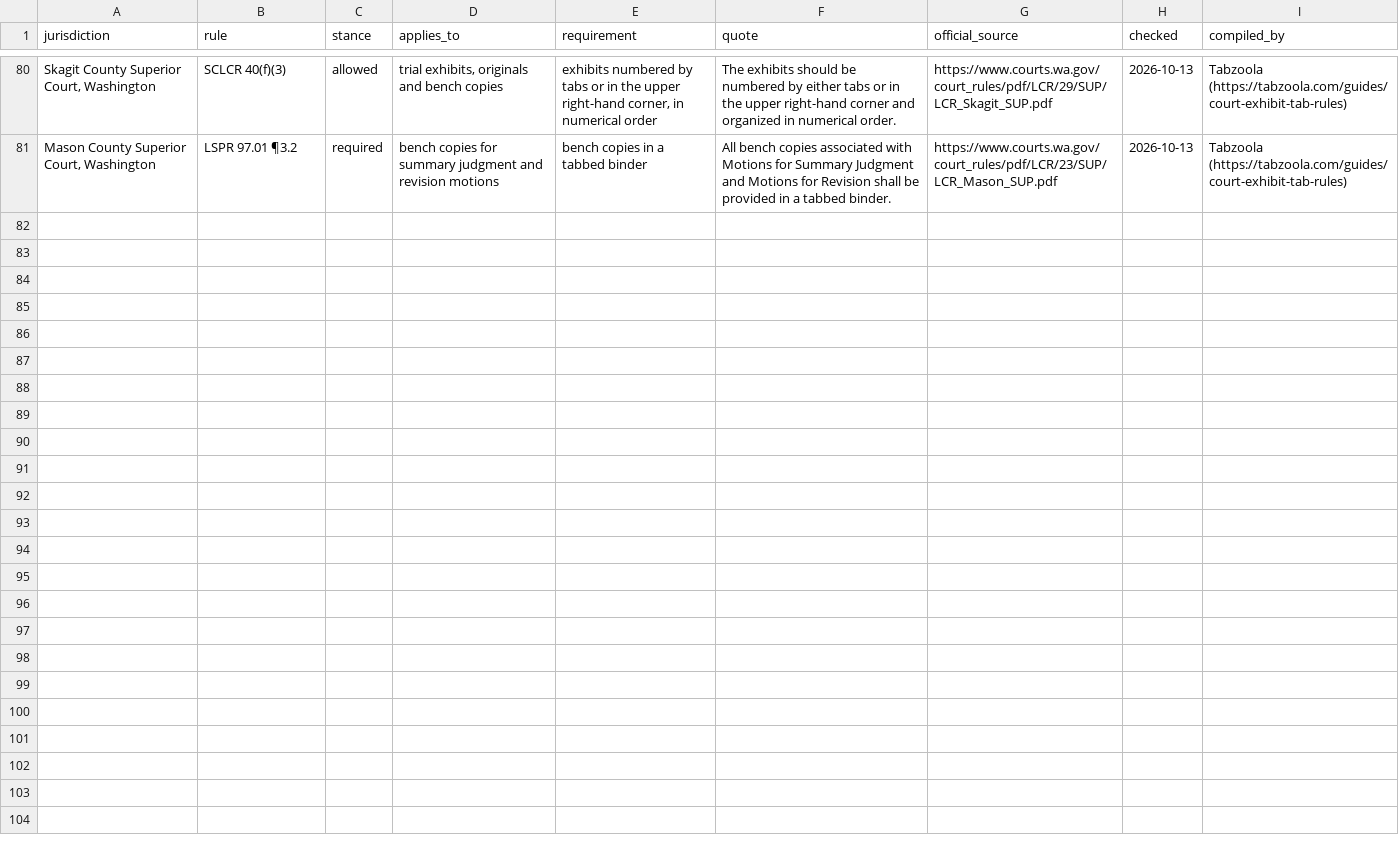
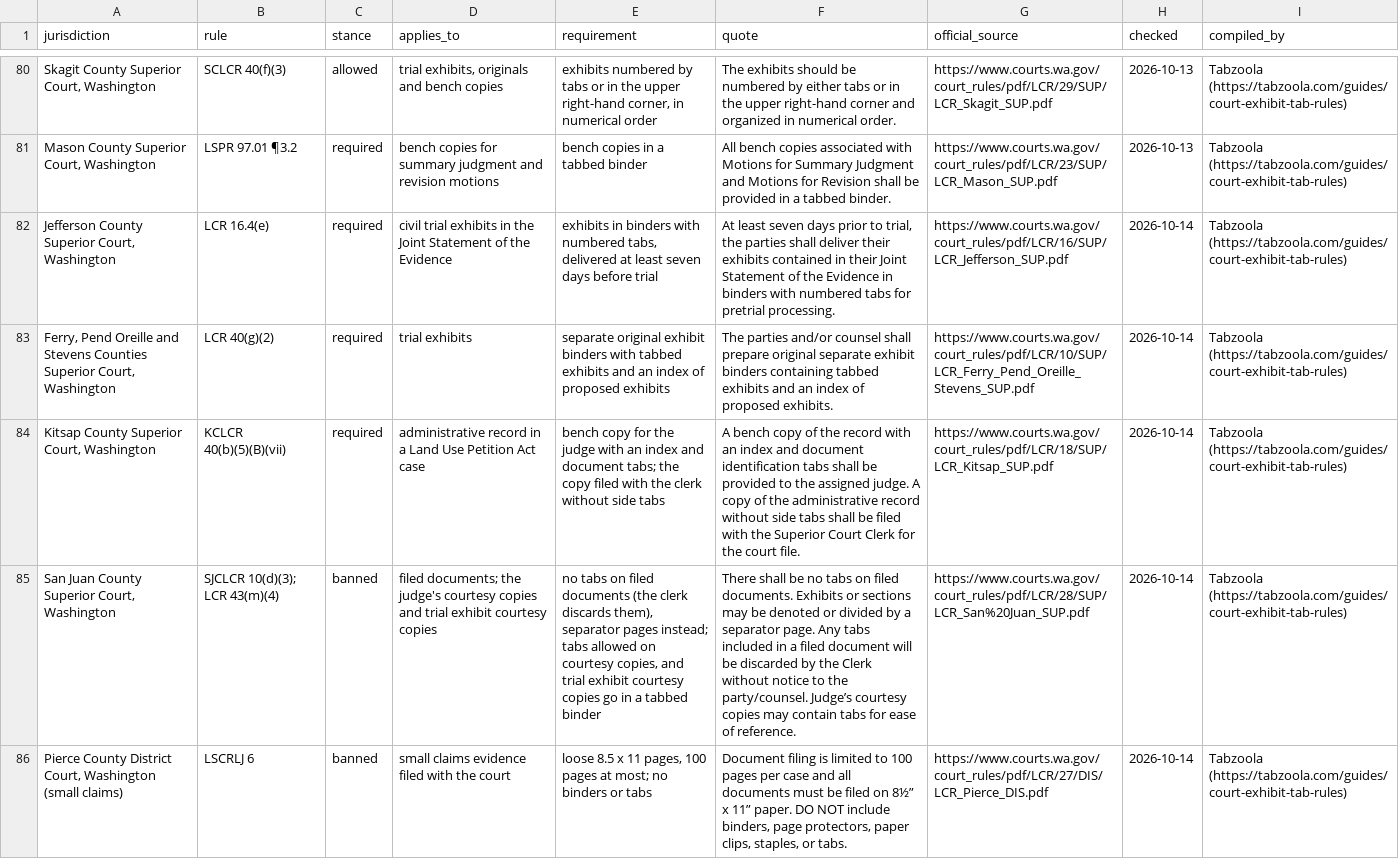
Before and after one commit to anselmoindex/custom-index-tab-prices, a CSV file: court-tab-rules.csv, drawn as a sheet; only a part is shown, gaps mark what is left out; the diff names each change by its address in the sheet, - before the commit and + after, or states it on an @@ line.

Commit message:
Court tab rules: 85 rows (Jefferson, Ferry/Pend Oreille/Stevens, Kitsap, San Juan, Pierce County District Court small claims)

```diff
--- a/court-tab-rules.csv
+++ b/court-tab-rules.csv
+row 82: Jefferson County Superior Court, Washington | LCR 16.4(e) | required | civil trial exhibits in the Joint Statement of the Evidence | exhibits in binders with numbered tabs, delivered at least seven days before trial | At least seven days prior to trial, the parties shall deliver their exhibits contained in their Joint Statement of the Evidence in binders with numbered tabs for pretrial processing. | https://www.courts.wa.gov/court_rules/pdf/LCR/16/SUP/LCR_Jefferson_SUP.pdf | 2026-10-14 | Tabzoola (https://tabzoola.com/guides/court-exhibit-tab-rules)
+row 83: Ferry, Pend Oreille and Stevens Counties Superior Court, Washington | LCR 40(g)(2) | required | trial exhibits | separate original exhibit binders with tabbed exhibits and an index of proposed exhibits | The parties and/or counsel shall prepare original separate exhibit binders containing tabbed exhibits and an index of proposed exhibits. | https://www.courts.wa.gov/court_rules/pdf/LCR/10/SUP/LCR_Ferry_Pend_Oreille_Stevens_SUP.pdf | 2026-10-14 | Tabzoola (https://tabzoola.com/guides/court-exhibit-tab-rules)
+row 84: Kitsap County Superior Court, Washington | KCLCR 40(b)(5)(B)(vii) | required | administrative record in a Land Use Petition Act case | bench copy for the judge with an index and document tabs; the copy filed with the clerk without side tabs | A bench copy of the record with an index and document identification tabs shall be provided to the assigned judge. A copy of the administrative record without side tabs shall be filed with the Superior Court Clerk for the court file. | https://www.courts.wa.gov/court_rules/pdf/LCR/18/SUP/LCR_Kitsap_SUP.pdf | 2026-10-14 | Tabzoola (https://tabzoola.com/guides/court-exhibit-tab-rules)
+row 85: San Juan County Superior Court, Washington | SJCLCR 10(d)(3); LCR 43(m)(4) | banned | filed documents; the judge's courtesy copies and trial exhibit courtesy copies | no tabs on filed documents (the clerk discards them), separator pages instead; tabs allowed on courtesy copies, and trial exhibit courtesy copies go in a tabbed binder | There shall be no tabs on filed documents. Exhibits or sections may be denoted or divided by a separator page. Any tabs included in a filed document will be discarded by the Clerk without notice to the party/counsel. Judge’s courtesy copies may contain tabs for ease of reference. | https://www.courts.wa.gov/court_rules/pdf/LCR/28/SUP/LCR_San%20Juan_SUP.pdf | 2026-10-14 | Tabzoola (https://tabzoola.com/guides/court-exhibit-tab-rules)
+row 86: Pierce County District Court, Washington (small claims) | LSCRLJ 6 | banned | small claims evidence filed with the court | loose 8.5 x 11 pages, 100 pages at most; no binders or tabs | Document filing is limited to 100 pages per case and all documents must be filed on 8½” x 11” paper. DO NOT include binders, page protectors, paper clips, staples, or tabs. | https://www.courts.wa.gov/court_rules/pdf/LCR/27/DIS/LCR_Pierce_DIS.pdf | 2026-10-14 | Tabzoola (https://tabzoola.com/guides/court-exhibit-tab-rules)
```
